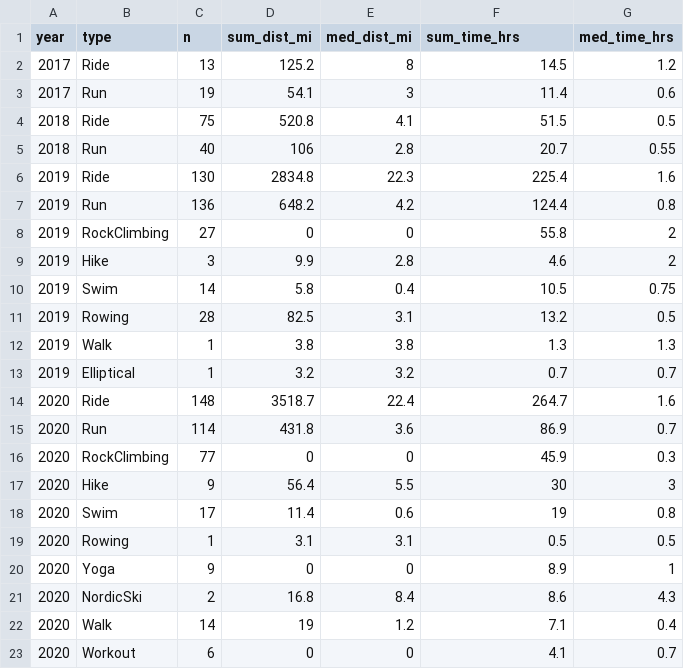
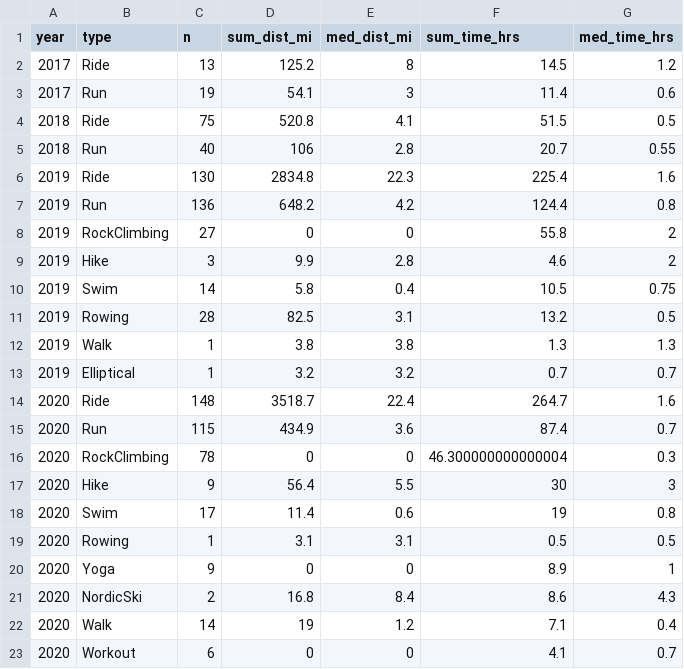
Before and after one commit to kelly-sovacool/strava, a CSV file: data/processed/summary.csv, drawn as a sheet.

```diff
--- a/data/processed/summary.csv
+++ b/data/processed/summary.csv
@@ -14,4 +14,4 @@ year,type,n,sum_dist_mi,med_dist_mi,sum_time_hrs,med_time_hrs
 2020,Ride,148,3518.7,22.4,264.7,1.6
-2020,Run,114,431.8,3.6,86.9,0.7
-2020,RockClimbing,77,0,0,45.9,0.3
+2020,Run,115,434.9,3.6,87.4,0.7
+2020,RockClimbing,78,0,0,46.300000000000004,0.3
 2020,Hike,9,56.4,5.5,30,3
```
Also changed, not shown: data/processed/activities.csv, data/raw/activities.csv, 32 other files.
